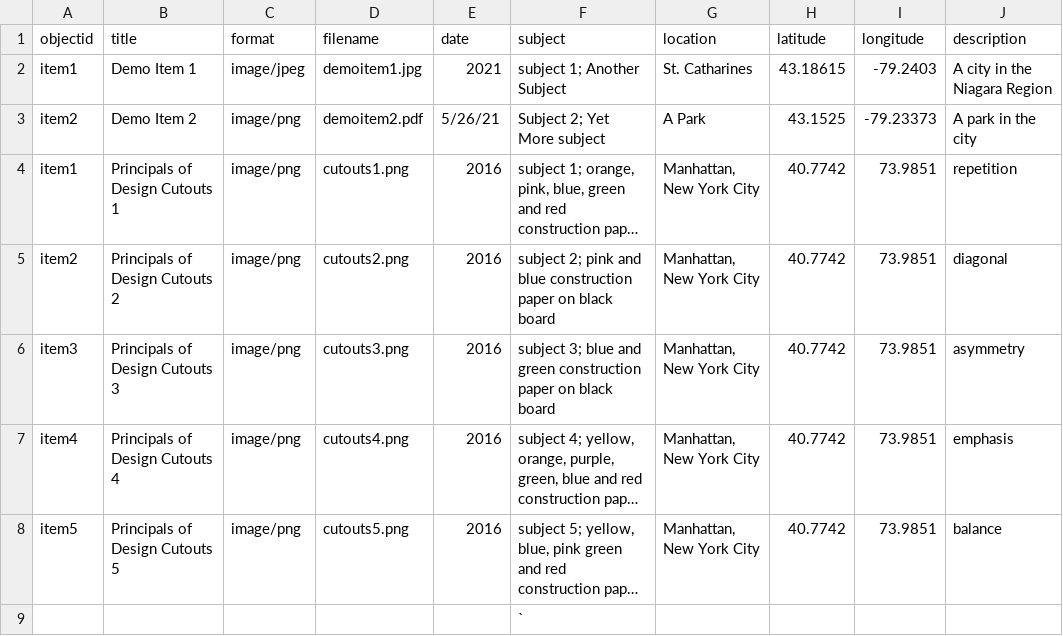
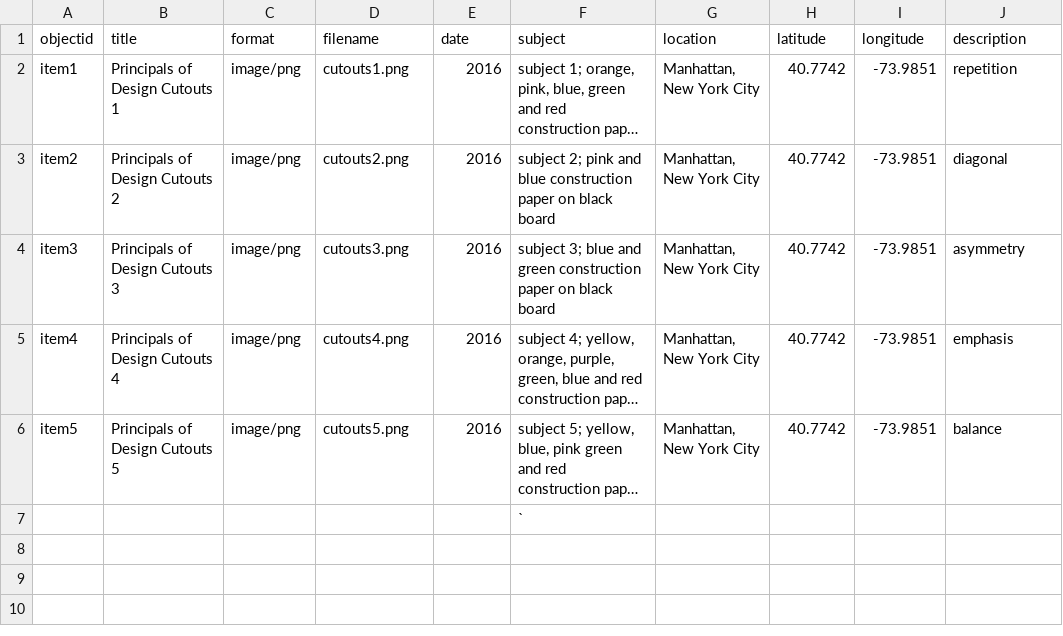
Before and after one commit to sfellman/Trial-Exhibit1, a CSV file: _data/metadata-templatesara.csv, drawn as a sheet; long unchanged cells end in …; removed rows and columns are numbered as before the commit, all else as after; the diff names each change by its address in the sheet, - before the commit and + after, or states it on an @@ line.

Commit message:
Add files via upload

```diff
--- a/_data/metadata-templatesara.csv
+++ b/_data/metadata-templatesara.csv
-row 2: item1 | Demo Item 1 | image/jpeg | demoitem1.jpg | 2021 | subject 1; Another Subject | St. Catharines | 43.18615 | -79.2403 | A city in the Niagara Region
-row 3: item2 | Demo Item 2 | image/png | demoitem2.pdf | 5/26/21 | Subject 2; Yet More subject | A Park | 43.1525 | -79.23373 | A park in the city
-I2:I6 (longitude): 73.9851
+I2:I6 (longitude): -73.9851
```
